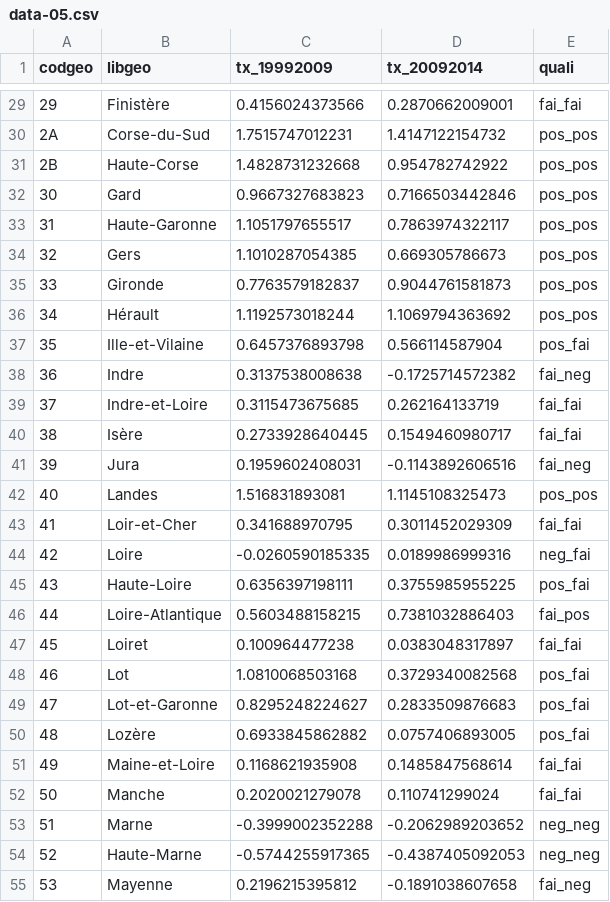
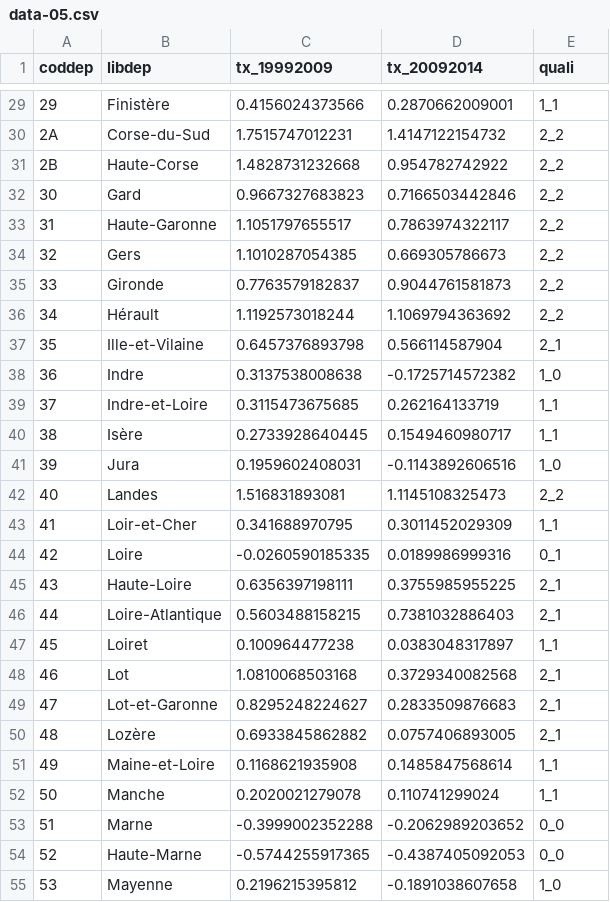
Before and after one commit to observatoire-territoires/rapport-ot-2018, a CSV file: data/data-05.csv, drawn as a sheet; only a part is shown, gaps mark what is left out; the diff covers the shown part only.

```diff
--- a/data/data-05.csv
+++ b/data/data-05.csv
@@ -1 +1 @@
-"codgeo","libgeo","tx_19992009","tx_20092014","quali"
+"coddep","libdep","tx_19992009","tx_20092014","quali"
@@ -29,27 +29,27 @@
-"29","Finistère",0.4156024373566,0.2870662009001,"fai_fai"
-"2A","Corse-du-Sud",1.7515747012231,1.4147122154732,"pos_pos"
-"2B","Haute-Corse",1.4828731232668,0.954782742922,"pos_pos"
-"30","Gard",0.9667327683823,0.7166503442846,"pos_pos"
-"31","Haute-Garonne",1.1051797655517,0.7863974322117,"pos_pos"
-"32","Gers",1.1010287054385,0.669305786673,"pos_pos"
-"33","Gironde",0.7763579182837,0.9044761581873,"pos_pos"
-"34","Hérault",1.1192573018244,1.1069794363692,"pos_pos"
-"35","Ille-et-Vilaine",0.6457376893798,0.566114587904,"pos_fai"
-"36","Indre",0.3137538008638,-0.1725714572382,"fai_neg"
-"37","Indre-et-Loire",0.3115473675685,0.262164133719,"fai_fai"
-"38","Isère",0.2733928640445,0.1549460980717,"fai_fai"
-"39","Jura",0.1959602408031,-0.1143892606516,"fai_neg"
-"40","Landes",1.516831893081,1.1145108325473,"pos_pos"
-"41","Loir-et-Cher",0.341688970795,0.3011452029309,"fai_fai"
-"42","Loire",-0.0260590185335,0.0189986999316,"neg_fai"
-"43","Haute-Loire",0.6356397198111,0.3755985955225,"pos_fai"
-"44","Loire-Atlantique",0.5603488158215,0.7381032886403,"fai_pos"
-"45","Loiret",0.100964477238,0.0383048317897,"fai_fai"
-"46","Lot",1.0810068503168,0.3729340082568,"pos_fai"
-"47","Lot-et-Garonne",0.8295248224627,0.2833509876683,"pos_fai"
-"48","Lozère",0.6933845862882,0.0757406893005,"pos_fai"
-"49","Maine-et-Loire",0.1168621935908,0.1485847568614,"fai_fai"
-"50","Manche",0.2020021279078,0.110741299024,"fai_fai"
-"51","Marne",-0.3999002352288,-0.2062989203652,"neg_neg"
-"52","Haute-Marne",-0.5744255917365,-0.4387405092053,"neg_neg"
-"53","Mayenne",0.2196215395812,-0.1891038607658,"fai_neg"
+"29","Finistère",0.4156024373566,0.2870662009001,"1_1"
+"2A","Corse-du-Sud",1.7515747012231,1.4147122154732,"2_2"
+"2B","Haute-Corse",1.4828731232668,0.954782742922,"2_2"
+"30","Gard",0.9667327683823,0.7166503442846,"2_2"
+"31","Haute-Garonne",1.1051797655517,0.7863974322117,"2_2"
+"32","Gers",1.1010287054385,0.669305786673,"2_2"
+"33","Gironde",0.7763579182837,0.9044761581873,"2_2"
+"34","Hérault",1.1192573018244,1.1069794363692,"2_2"
+"35","Ille-et-Vilaine",0.6457376893798,0.566114587904,"2_1"
+"36","Indre",0.3137538008638,-0.1725714572382,"1_0"
+"37","Indre-et-Loire",0.3115473675685,0.262164133719,"1_1"
+"38","Isère",0.2733928640445,0.1549460980717,"1_1"
+"39","Jura",0.1959602408031,-0.1143892606516,"1_0"
+"40","Landes",1.516831893081,1.1145108325473,"2_2"
+"41","Loir-et-Cher",0.341688970795,0.3011452029309,"1_1"
+"42","Loire",-0.0260590185335,0.0189986999316,"0_1"
+"43","Haute-Loire",0.6356397198111,0.3755985955225,"2_1"
+"44","Loire-Atlantique",0.5603488158215,0.7381032886403,"2_1"
+"45","Loiret",0.100964477238,0.0383048317897,"1_1"
+"46","Lot",1.0810068503168,0.3729340082568,"2_1"
+"47","Lot-et-Garonne",0.8295248224627,0.2833509876683,"2_1"
+"48","Lozère",0.6933845862882,0.0757406893005,"2_1"
+"49","Maine-et-Loire",0.1168621935908,0.1485847568614,"1_1"
+"50","Manche",0.2020021279078,0.110741299024,"1_1"
+"51","Marne",-0.3999002352288,-0.2062989203652,"0_0"
+"52","Haute-Marne",-0.5744255917365,-0.4387405092053,"0_0"
+"53","Mayenne",0.2196215395812,-0.1891038607658,"1_0"
```
Also changed, not shown: 73 edited cells elsewhere in this file, 12 other files.
